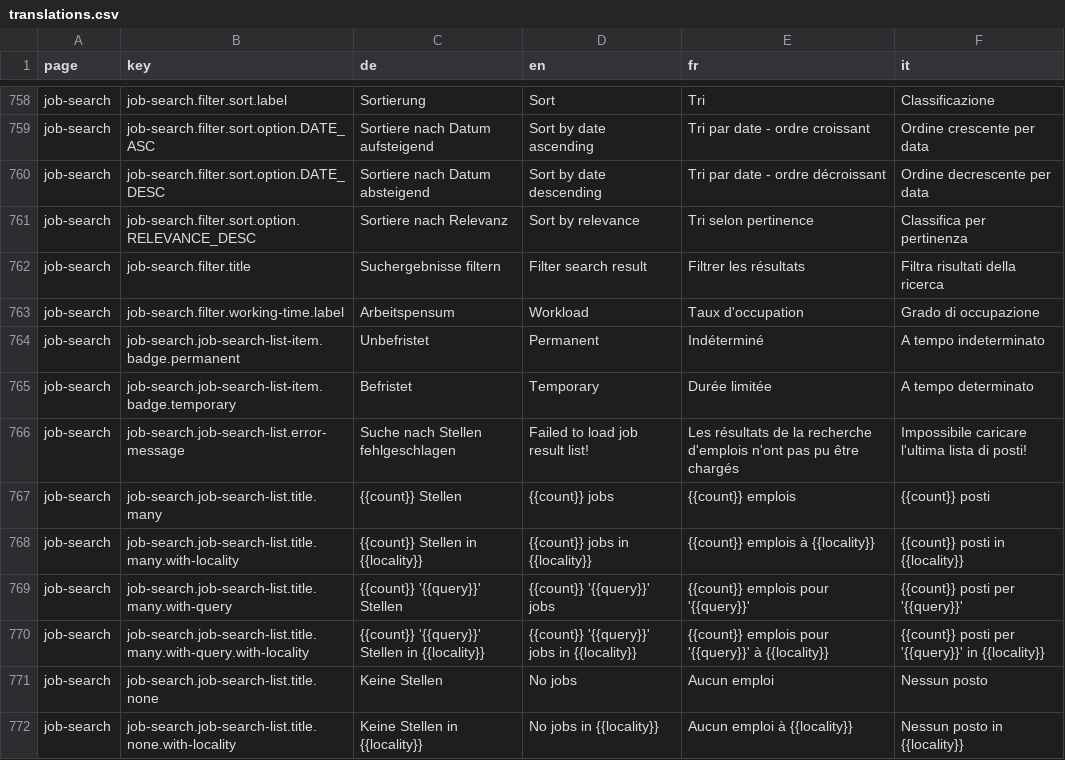
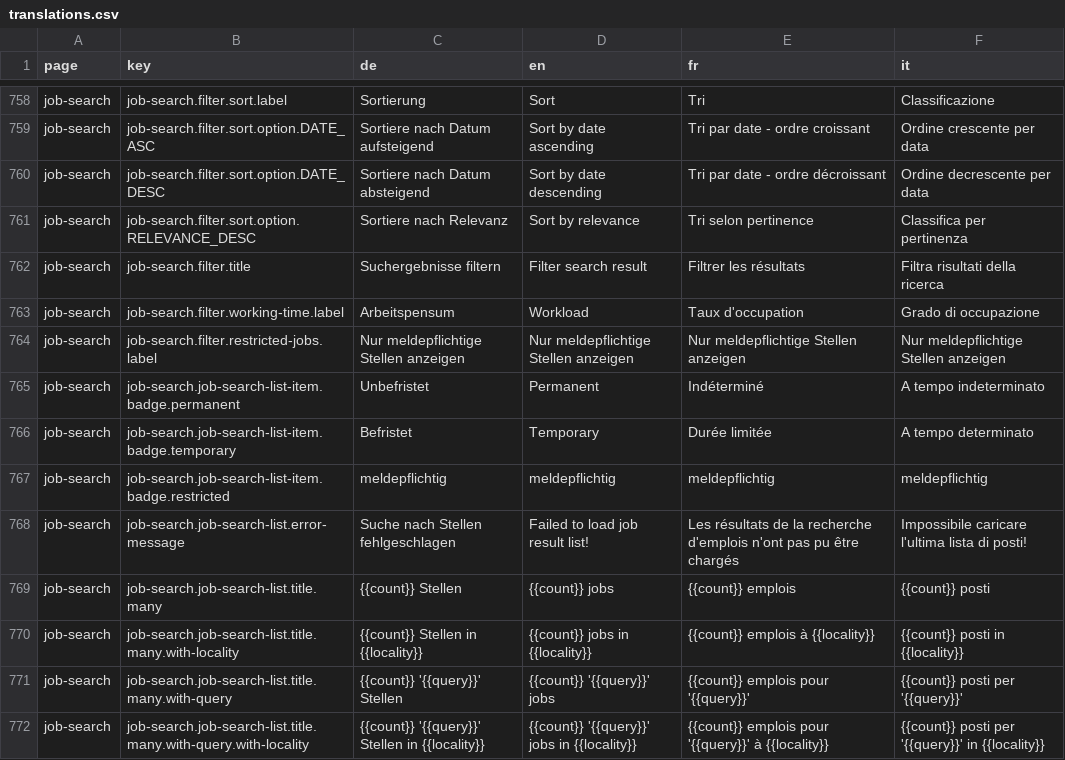
Before and after one commit to Eisfresser/jobroom2, a CSV file: src/main/webapp/i18n/translations.csv, drawn as a sheet; only a part is shown, gaps mark what is left out; the shorter side is filled out with more unchanged rows.

Commit message:
JR2-234 Add "Informationsvorsprung" filter in job search

```diff
--- a/src/main/webapp/i18n/translations.csv
+++ b/src/main/webapp/i18n/translations.csv
@@ -763,4 +763,6 @@ job-search,job-search.filter.title,Suchergebnisse filtern,Filter search result,F
 job-search,job-search.filter.working-time.label,Arbeitspensum,Workload,Taux d'occupation,Grado di occupazione
+job-search,job-search.filter.restricted-jobs.label,Nur meldepflichtige Stellen anzeigen,Nur meldepflichtige Stellen anzeigen,Nur meldepflichtige Stellen anzeigen,Nur meldepflichtige Stellen anzeigen
 job-search,job-search.job-search-list-item.badge.permanent,Unbefristet,Permanent,Indéterminé,A tempo indeterminato
 job-search,job-search.job-search-list-item.badge.temporary,Befristet,Temporary,Durée limitée,A tempo determinato
+job-search,job-search.job-search-list-item.badge.restricted,meldepflichtig,meldepflichtig,meldepflichtig,meldepflichtig
 job-search,job-search.job-search-list.error-message,Suche nach Stellen fehlgeschlagen,Failed to load job result list!,Les résultats de la recherche d'emplois n'ont pas pu être chargés,Impossibile caricare l'ultima lista di posti!
```
Also changed, not shown: 14 other files.
